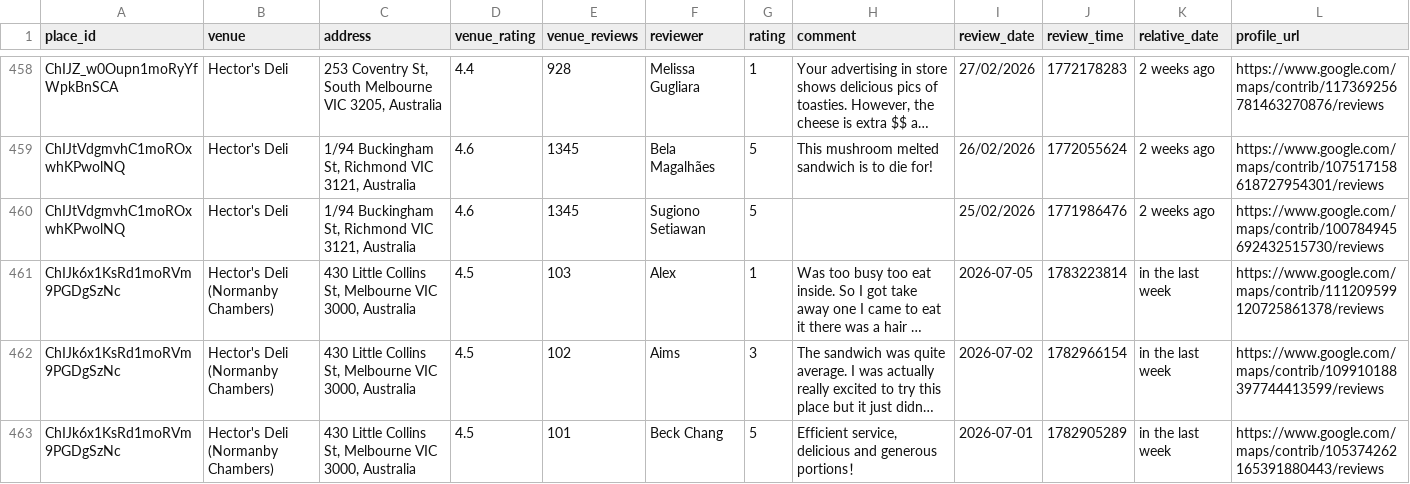
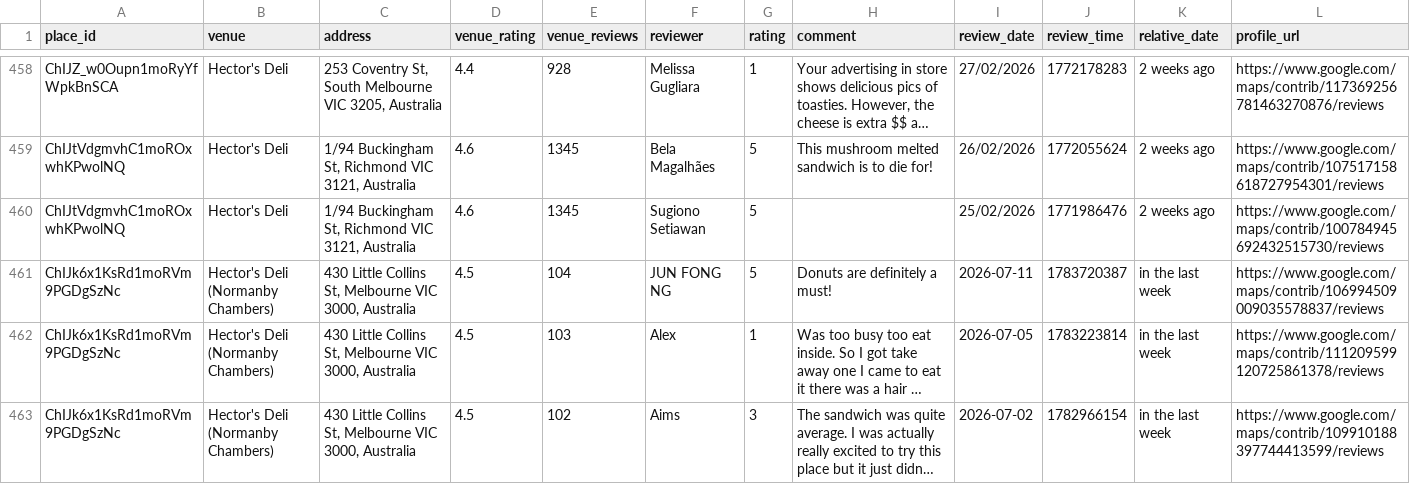
Before and after one commit to hecticanalysis-creator/hectic_review_dash, a CSV file: google_reviews.csv, drawn as a sheet; only a part is shown, gaps mark what is left out; the shorter side is filled out with more unchanged rows; long unchanged cells end in …; rows hold the shown columns only; the diff names each change by its address in the sheet, - before the commit and + after, or states it on an @@ line.

Commit message:
Update reviews — 2026-07-11 08:18

```diff
--- a/google_reviews.csv
+++ b/google_reviews.csv
+row 461: ChIJk6x1KsRd1moRVm9PGDgSzNc | Hector's Deli (Normanby Chambers) | 430 Little Collins St, Melbourne VIC 3000, Australia | 4.5 | 104 | JUN FONG NG | 5 | Donuts are definitely a must! | 2026-07-11 | 1783720387 | in the last week | https://www.google.com/maps/contrib/106994509009035578837/reviews
```
